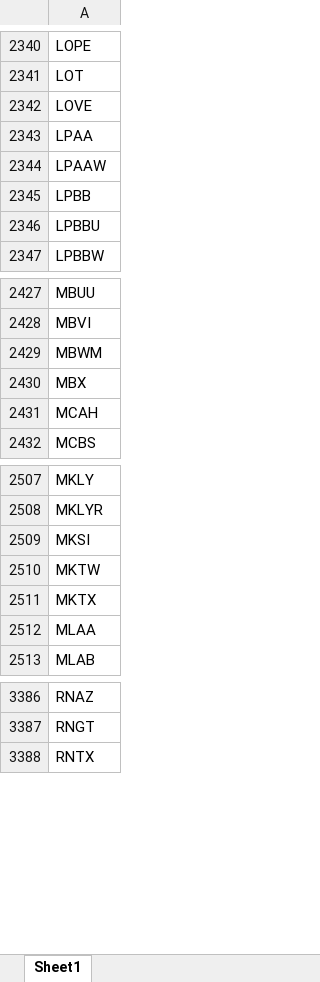
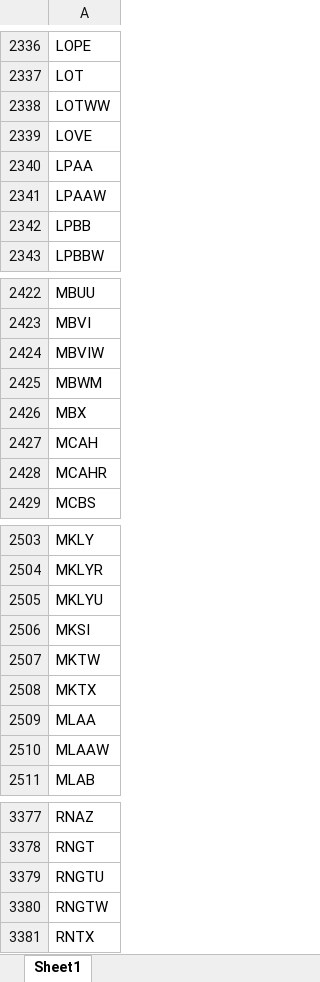
Before and after one commit to Kira11-ja/macd-scanner, an Excel workbook: results/momentum_symbols_filtered.xlsx, sheet Sheet1, drawn as a sheet; only a part is shown, gaps mark what is left out; values as stored, in another font and other column widths than the file's, no borders; removed rows and columns are numbered as before the commit, all else as after; the diff covers the shown part only; the diff names each change by its address in the sheet, - before the commit and + after, or states it on an @@ line.

```diff
--- a/results/momentum_symbols_filtered.xlsx (sheet Sheet1)
+++ b/results/momentum_symbols_filtered.xlsx (sheet Sheet1)
+row 2338: LOTWW
-row 2346: LPBBU
+row 2424: MBVIW
+row 2428: MCAHR
+row 2505: MKLYU
+row 2510: MLAAW
+row 3379: RNGTU
+row 3380: RNGTW
```
Also changed, not shown: 50 added rows, 60 removed rows and 5 edited cells elsewhere in this sheet, results/momentum_symbols_raw.xlsx, 5 other files.
